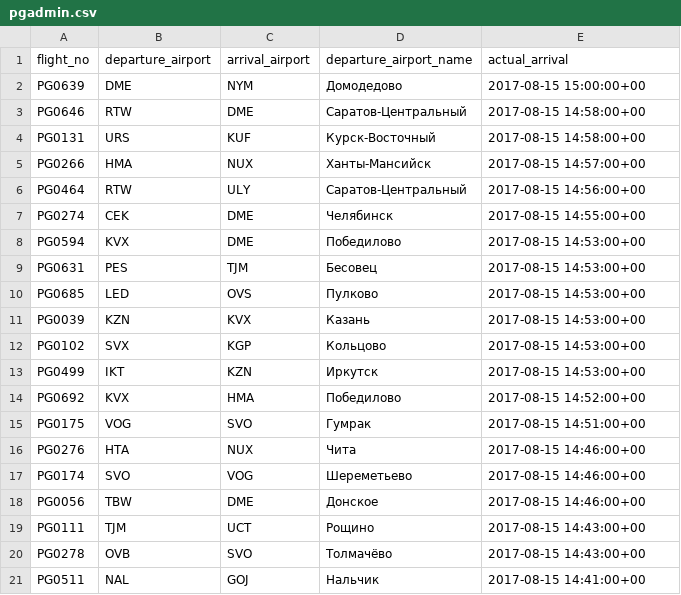
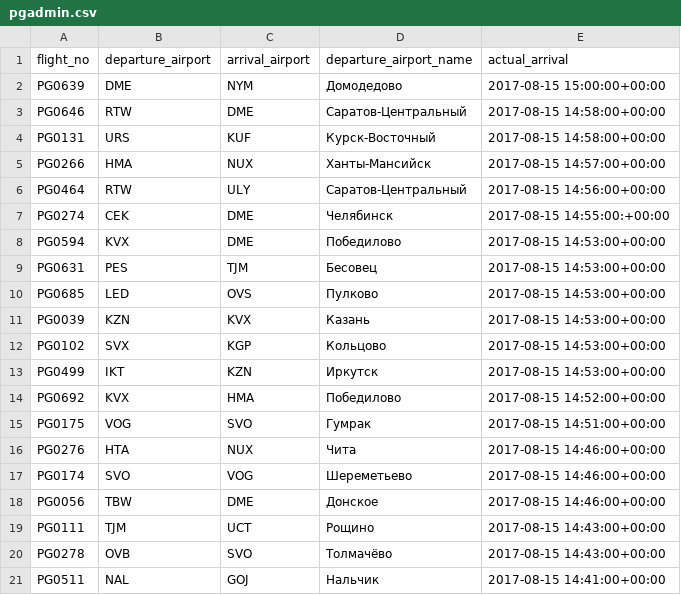
Before and after one commit to TihDizer/itmo_db, a CSV file: pgadmin.csv, drawn as a sheet.

Commit message:
fixed pgadmin csv

```diff
--- a/pgadmin.csv
+++ b/pgadmin.csv
@@ -1,21 +1,21 @@
 "flight_no","departure_airport","arrival_airport","departure_airport_name","actual_arrival"
-"PG0639","DME","NYM","Домодедово","2017-08-15 15:00:00+00"
-"PG0646","RTW","DME","Саратов-Центральный","2017-08-15 14:58:00+00"
-"PG0131","URS","KUF","Курск-Восточный","2017-08-15 14:58:00+00"
-"PG0266","HMA","NUX","Ханты-Мансийск","2017-08-15 14:57:00+00"
-"PG0464","RTW","ULY","Саратов-Центральный","2017-08-15 14:56:00+00"
-"PG0274","CEK","DME","Челябинск","2017-08-15 14:55:00+00"
-"PG0594","KVX","DME","Победилово","2017-08-15 14:53:00+00"
-"PG0631","PES","TJM","Бесовец","2017-08-15 14:53:00+00"
-"PG0685","LED","OVS","Пулково","2017-08-15 14:53:00+00"
-"PG0039","KZN","KVX","Казань","2017-08-15 14:53:00+00"
-"PG0102","SVX","KGP","Кольцово","2017-08-15 14:53:00+00"
-"PG0499","IKT","KZN","Иркутск","2017-08-15 14:53:00+00"
-"PG0692","KVX","HMA","Победилово","2017-08-15 14:52:00+00"
-"PG0175","VOG","SVO","Гумрак","2017-08-15 14:51:00+00"
-"PG0276","HTA","NUX","Чита","2017-08-15 14:46:00+00"
-"PG0174","SVO","VOG","Шереметьево","2017-08-15 14:46:00+00"
-"PG0056","TBW","DME","Донское","2017-08-15 14:46:00+00"
-"PG0111","TJM","UCT","Рощино","2017-08-15 14:43:00+00"
-"PG0278","OVB","SVO","Толмачёво","2017-08-15 14:43:00+00"
-"PG0511","NAL","GOJ","Нальчик","2017-08-15 14:41:00+00"
+"PG0639","DME","NYM","Домодедово","2017-08-15 15:00:00+00:00"
+"PG0646","RTW","DME","Саратов-Центральный","2017-08-15 14:58:00+00:00"
+"PG0131","URS","KUF","Курск-Восточный","2017-08-15 14:58:00+00:00"
+"PG0266","HMA","NUX","Ханты-Мансийск","2017-08-15 14:57:00+00:00"
+"PG0464","RTW","ULY","Саратов-Центральный","2017-08-15 14:56:00+00:00"
+"PG0274","CEK","DME","Челябинск","2017-08-15 14:55:00:+00:00"
+"PG0594","KVX","DME","Победилово","2017-08-15 14:53:00+00:00"
+"PG0631","PES","TJM","Бесовец","2017-08-15 14:53:00+00:00"
+"PG0685","LED","OVS","Пулково","2017-08-15 14:53:00+00:00"
+"PG0039","KZN","KVX","Казань","2017-08-15 14:53:00+00:00"
+"PG0102","SVX","KGP","Кольцово","2017-08-15 14:53:00+00:00"
+"PG0499","IKT","KZN","Иркутск","2017-08-15 14:53:00+00:00"
+"PG0692","KVX","HMA","Победилово","2017-08-15 14:52:00+00:00"
+"PG0175","VOG","SVO","Гумрак","2017-08-15 14:51:00+00:00"
+"PG0276","HTA","NUX","Чита","2017-08-15 14:46:00+00:00"
+"PG0174","SVO","VOG","Шереметьево","2017-08-15 14:46:00+00:00"
+"PG0056","TBW","DME","Донское","2017-08-15 14:46:00+00:00"
+"PG0111","TJM","UCT","Рощино","2017-08-15 14:43:00+00:00"
+"PG0278","OVB","SVO","Толмачёво","2017-08-15 14:43:00+00:00"
+"PG0511","NAL","GOJ","Нальчик","2017-08-15 14:41:00+00:00"
```
